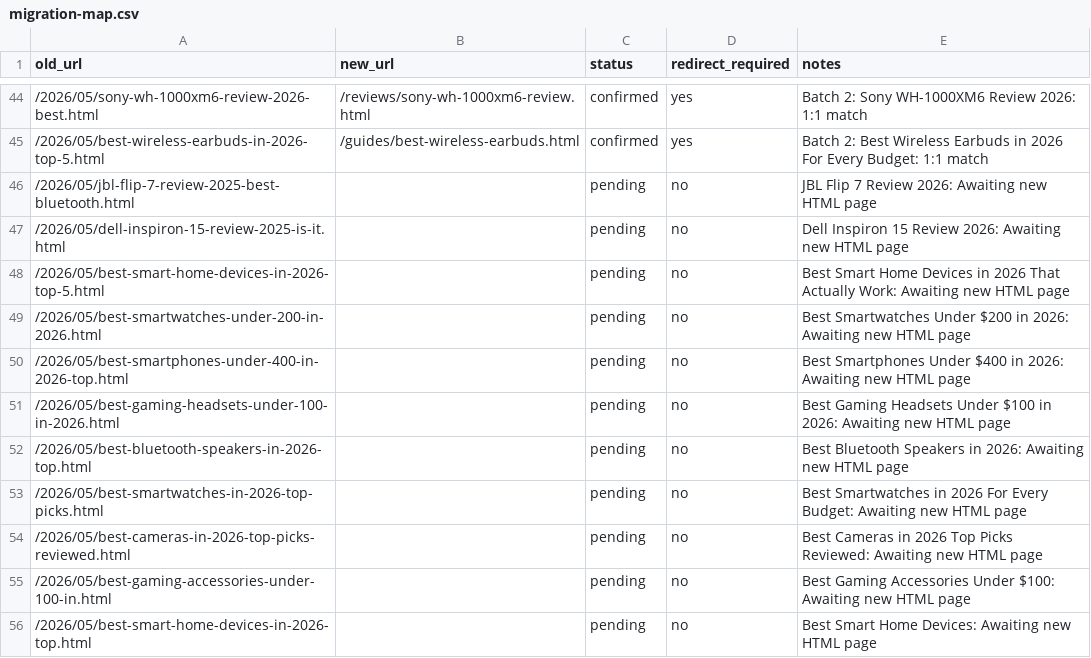
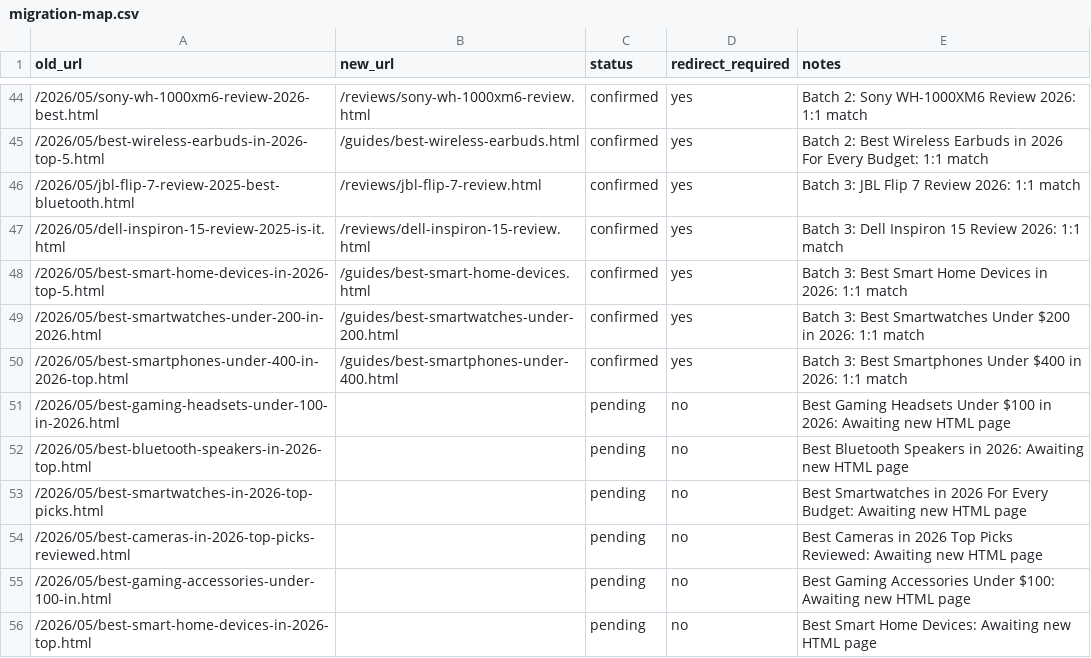
Before and after one commit to Rafiq2345/Web-SmartGear, a CSV file: migration-map.csv, drawn as a sheet; only a part is shown, gaps mark what is left out.

Commit message:
Migrate Blogger articles - Batch 3 with 301 redirects

```diff
--- a/migration-map.csv
+++ b/migration-map.csv
@@ -45,7 +45,7 @@ old_url,new_url,status,redirect_required,notes
 /2026/05/best-wireless-earbuds-in-2026-top-5.html,/guides/best-wireless-earbuds.html,confirmed,yes,Batch 2: Best Wireless Earbuds in 2026 For Every Budget: 1:1 match
-/2026/05/jbl-flip-7-review-2025-best-bluetooth.html,,pending,no,JBL Flip 7 Review 2026: Awaiting new HTML page
-/2026/05/dell-inspiron-15-review-2025-is-it.html,,pending,no,Dell Inspiron 15 Review 2026: Awaiting new HTML page
-/2026/05/best-smart-home-devices-in-2026-top-5.html,,pending,no,Best Smart Home Devices in 2026 That Actually Work: Awaiting new HTML page
-/2026/05/best-smartwatches-under-200-in-2026.html,,pending,no,Best Smartwatches Under $200 in 2026: Awaiting new HTML page
-/2026/05/best-smartphones-under-400-in-2026-top.html,,pending,no,Best Smartphones Under $400 in 2026: Awaiting new HTML page
+/2026/05/jbl-flip-7-review-2025-best-bluetooth.html,/reviews/jbl-flip-7-review.html,confirmed,yes,Batch 3: JBL Flip 7 Review 2026: 1:1 match
+/2026/05/dell-inspiron-15-review-2025-is-it.html,/reviews/dell-inspiron-15-review.html,confirmed,yes,Batch 3: Dell Inspiron 15 Review 2026: 1:1 match
+/2026/05/best-smart-home-devices-in-2026-top-5.html,/guides/best-smart-home-devices.html,confirmed,yes,Batch 3: Best Smart Home Devices in 2026: 1:1 match
+/2026/05/best-smartwatches-under-200-in-2026.html,/guides/best-smartwatches-under-200.html,confirmed,yes,Batch 3: Best Smartwatches Under $200 in 2026: 1:1 match
+/2026/05/best-smartphones-under-400-in-2026-top.html,/guides/best-smartphones-under-400.html,confirmed,yes,Batch 3: Best Smartphones Under $400 in 2026: 1:1 match
 /2026/05/best-gaming-headsets-under-100-in-2026.html,,pending,no,Best Gaming Headsets Under $100 in 2026: Awaiting new HTML page
```
Also changed, not shown: 6 other files.
